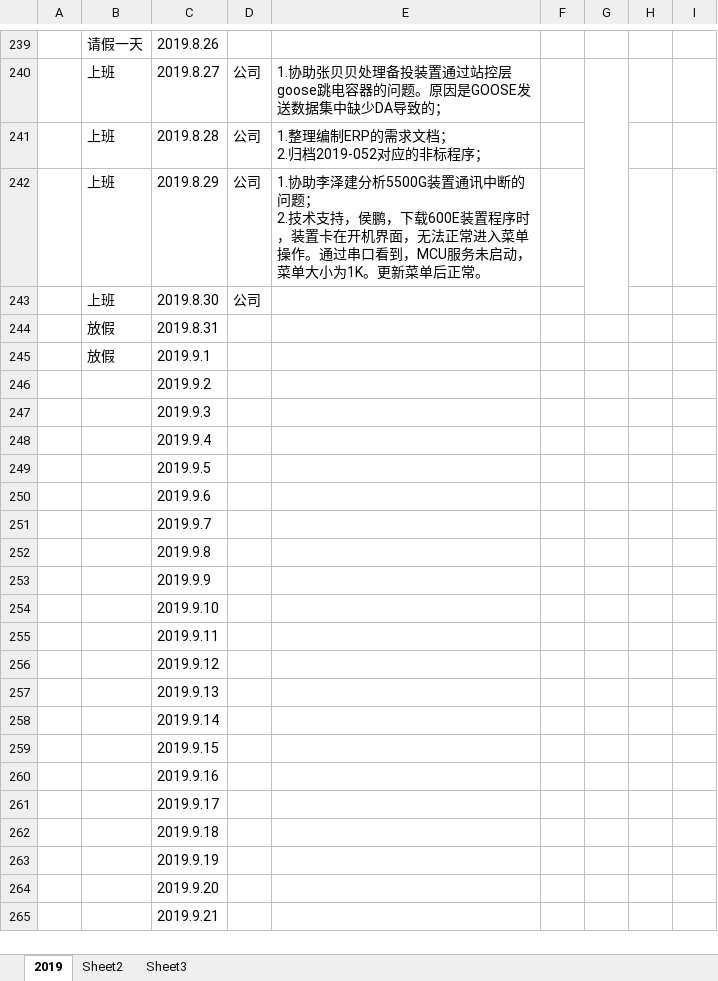
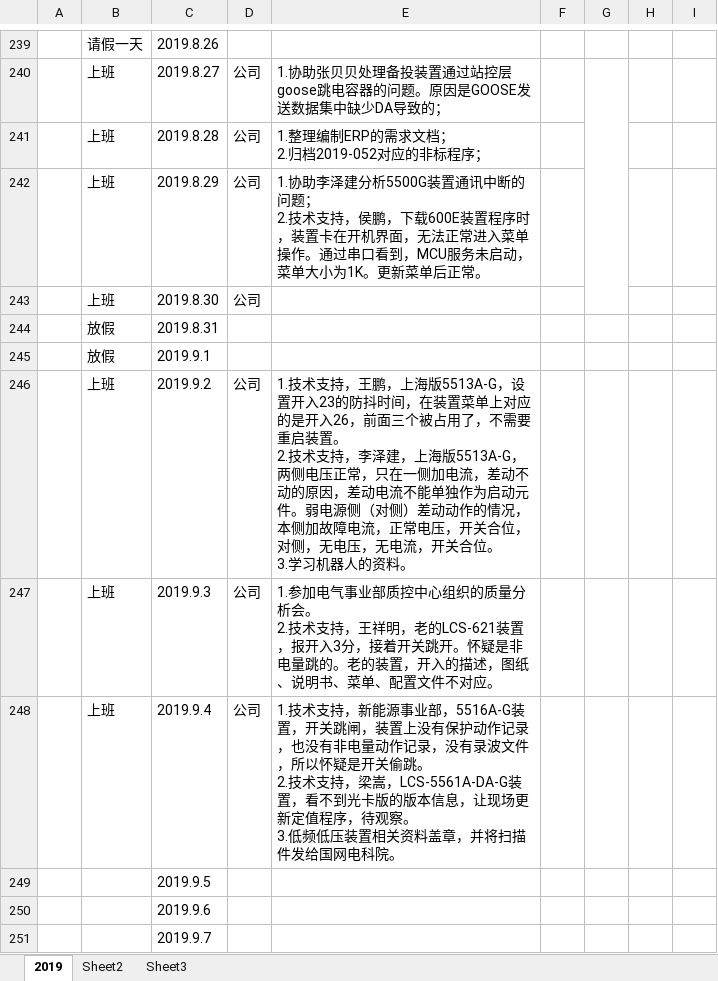
Before and after one commit to dzk0111/patient, an Excel workbook: 2019工作日志_杜占坤.xlsx, sheet 2019, drawn as a sheet; only a part is shown, gaps mark what is left out; the shorter side is filled out with more unchanged rows; values as stored, in another font and other column widths than the file's, no borders; ↵ is a line break in a cell; the diff names each change by its address in the sheet, - before the commit and + after, or states it on an @@ line.

Commit message:
Add files via upload

```diff
--- a/2019工作日志_杜占坤.xlsx (sheet 2019)
+++ b/2019工作日志_杜占坤.xlsx (sheet 2019)
-B246:B248: (empty)
+B246:B248: 上班
-D246:D248: (empty)
+D246:D248: 公司
-E246: (empty)
+E246: 1.技术支持，王鹏，上海版5513A-G，设置开入23的防抖时间，在装置菜单上对应的是开入26，前面三个被占用了，不需要重启装置。 ↵ 2.技术支持，李泽建，上海版5513A-G，两侧电压正常，只在一侧加电流，差动不动的原因，差动电流不能单独作为启动元件。弱电源侧（对侧）差动动作的情况，本侧加故障电流，正常电压，开关合位，对侧，无电压，无电流，开关合位。 ↵ 3.学习机器人的资料。
-E247: (empty)
+E247: 1.参加电气事业部质控中心组织的质量分析会。 ↵ 2.技术支持，王祥明，老的LCS-621装置，报开入3分，接着开关跳开。怀疑是非电量跳的。老的装置，开入的描述，图纸、说明书、菜单、配置文件不对应。
-E248: (empty)
+E248: 1.技术支持，新能源事业部，5516A-G装置，开关跳闸，装置上没有保护动作记录，也没有非电量动作记录，没有录波文件，所以怀疑是开关偷跳。 ↵ 2.技术支持，梁嵩，LCS-5561A-DA-G装置，看不到光卡版的版本信息，让现场更新定值程序，待观察。 ↵ 3.低频低压装置相关资料盖章，并将扫描件发给国网电科院。
```
